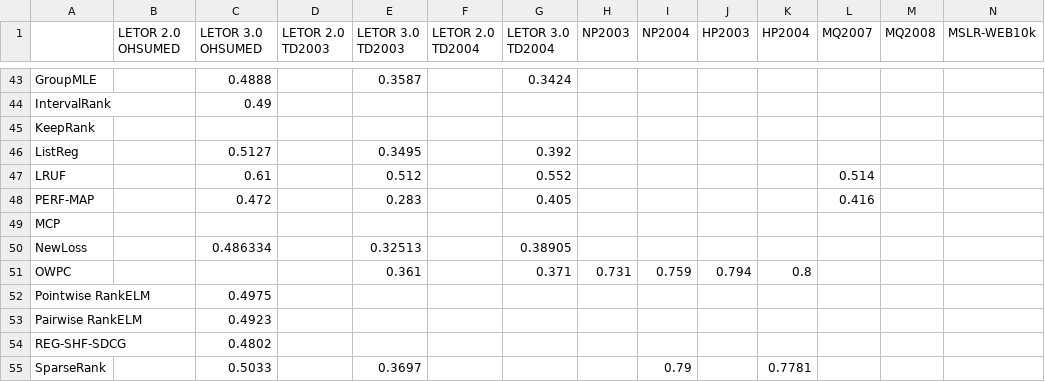
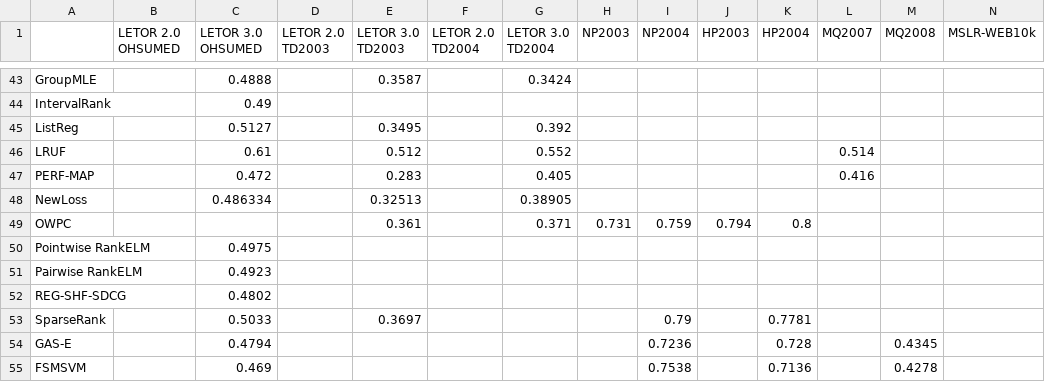
Before and after one commit to TaXxER/Afstuderen, a CSV file: method_selection/ndcg3_results.csv, drawn as a sheet; only a part is shown, gaps mark what is left out; the shorter side is filled out with more unchanged rows; rows hold the shown columns only; the diff names each change by its address in the sheet, - before the commit and + after, or states it on an @@ line.

Commit message:
raw data appendices met longtablwe

```diff
--- a/method_selection/ndcg3_results.csv
+++ b/method_selection/ndcg3_results.csv
-row 45: KeepRank
-row 49: MCP
```
Also changed, not shown: 6 other files.
